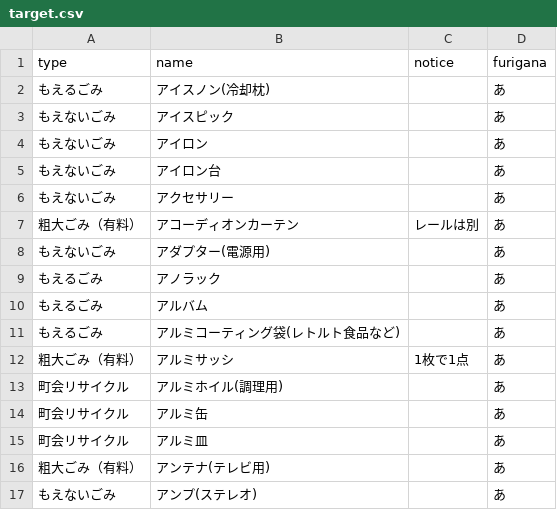
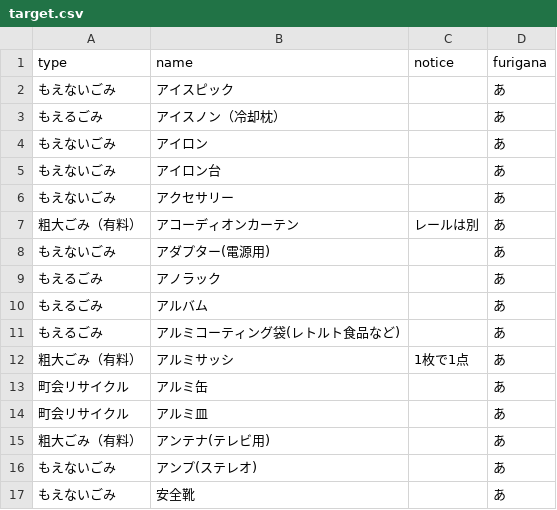
Before and after one commit to uchinada5374/5374, a CSV file: data/target.csv, drawn as a sheet; only a part is shown; the shorter side is filled out with more unchanged rows; removed rows and columns are numbered as before the commit, all else as after; the diff names each change by its address in the sheet, - before the commit and + after, or states it on an @@ line.

Commit message:
Update target.csv

```diff
--- a/data/target.csv
+++ b/data/target.csv
-row 2: もえるごみ | アイスノン(冷却枕) |  | あ
+row 3: もえるごみ | アイスノン（冷却枕） |  | あ
-row 13: 町会リサイクル | アルミホイル(調理用) |  | あ
```
